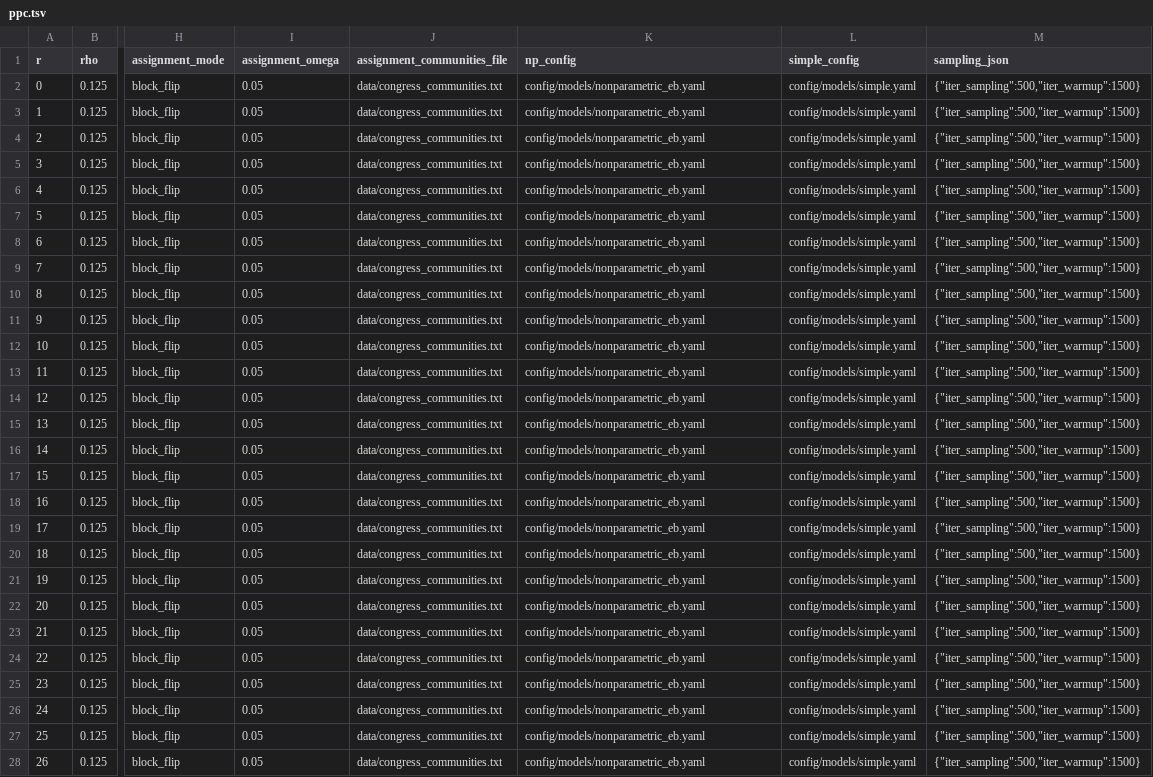
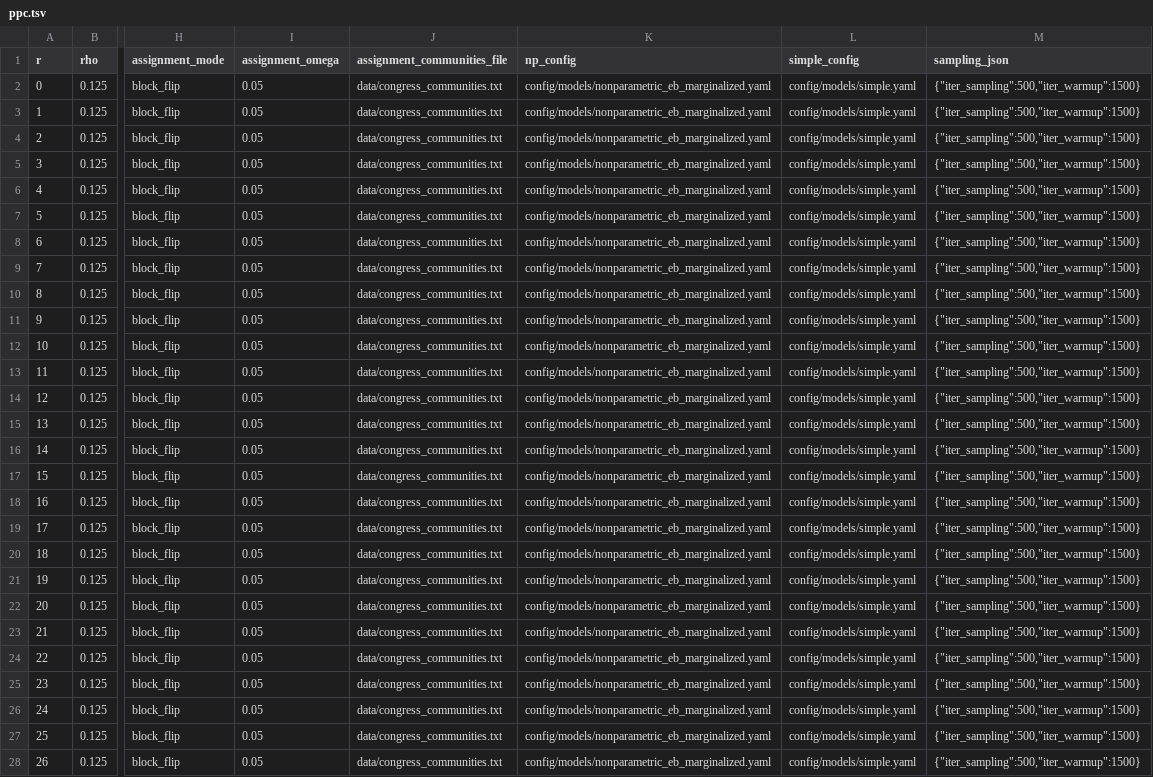
Before and after one commit to kaiser-dan/heterogeneous-infection-kernels, a TSV file: config/params/ppc.tsv, drawn as a sheet; only a part is shown, gaps mark what is left out; the diff covers the shown part only; the diff names each change by its address in the sheet, - before the commit and + after, or states it on an @@ line.

Commit message:
update experiment generators to set np model variant

```diff
--- a/config/params/ppc.tsv
+++ b/config/params/ppc.tsv
-K2:K28 (np_config): config/models/nonparametric_eb.yaml
+K2:K28 (np_config): config/models/nonparametric_eb_marginalized.yaml
```
Also changed, not shown: 73 edited cells elsewhere in this file, 8 other files.
